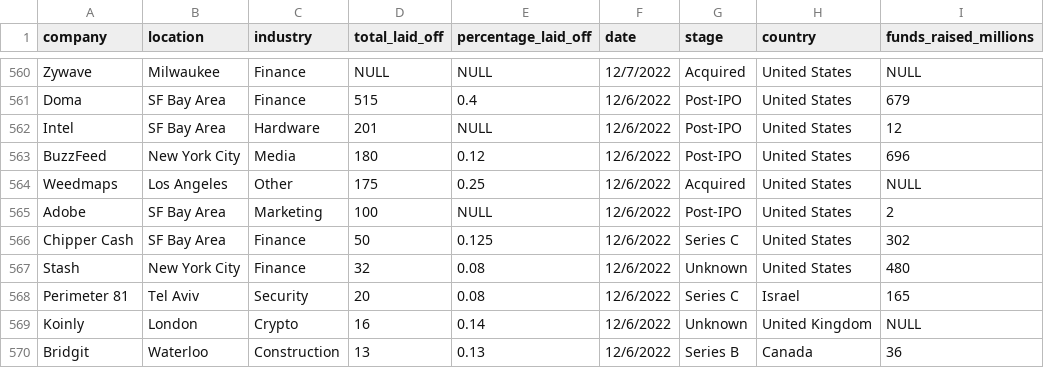
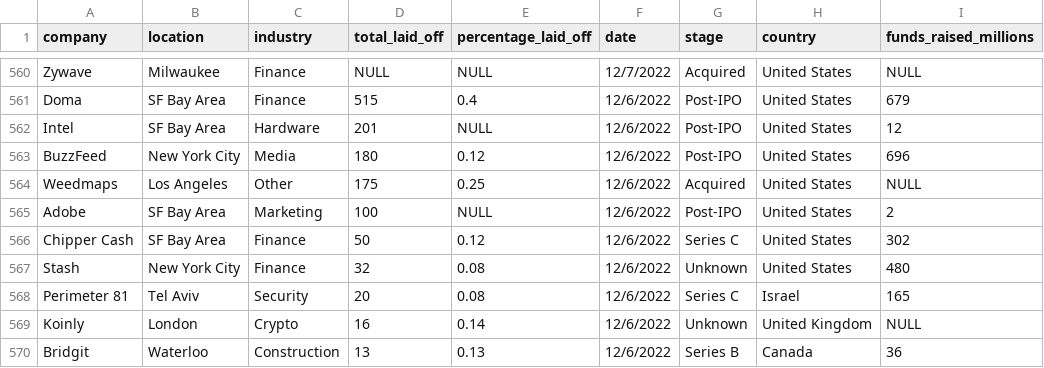
Before and after one commit to sonam1234567/Intro_to_SQL, a CSV file: Data_Sets/layoffs.csv, drawn as a sheet; only a part is shown, gaps mark what is left out.

Commit message:
Update layoffs.csv

```diff
--- a/Data_Sets/layoffs.csv
+++ b/Data_Sets/layoffs.csv
@@ -565,3 +565,3 @@ Weedmaps,Los Angeles,Other,175,0.25,12/6/2022,Acquired,United States,NULL
 Adobe,SF Bay Area,Marketing,100,NULL,12/6/2022,Post-IPO,United States,2
-Chipper Cash,SF Bay Area,Finance,50,0.125,12/6/2022,Series C,United States,302
+Chipper Cash,SF Bay Area,Finance,50,0.12,12/6/2022,Series C,United States,302
 Stash,New York City,Finance,32,0.08,12/6/2022,Unknown,United States,480
```
